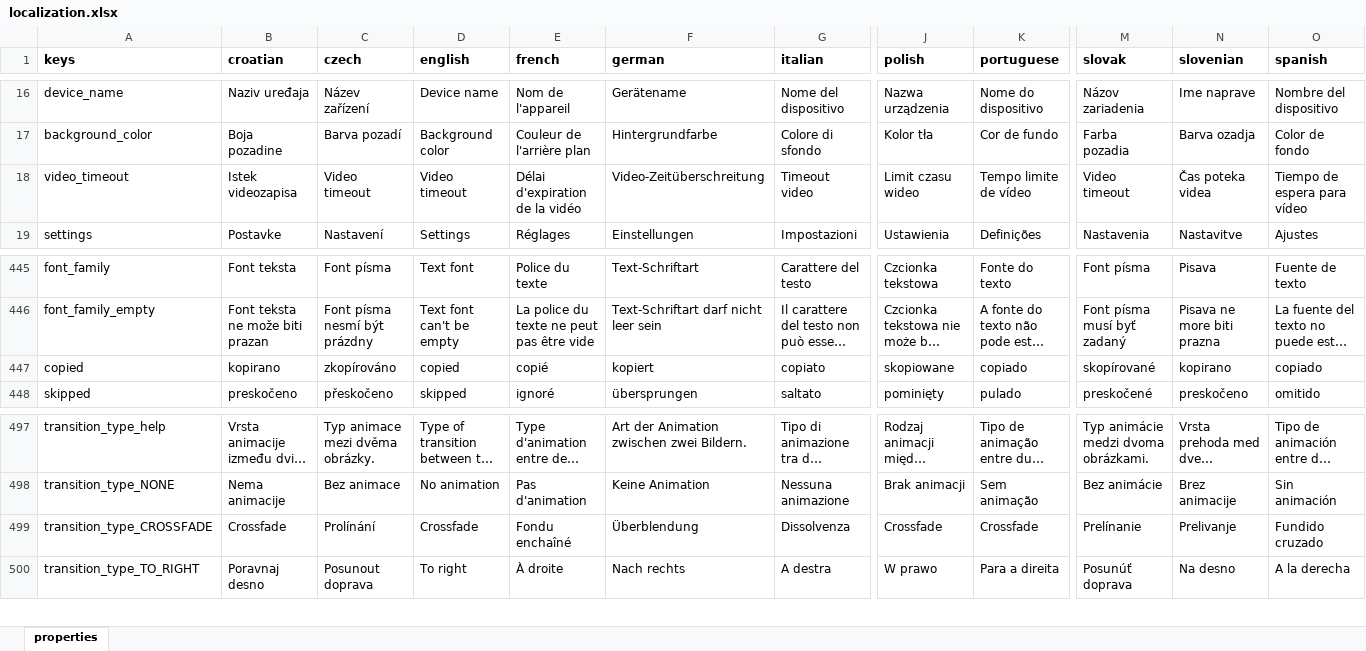
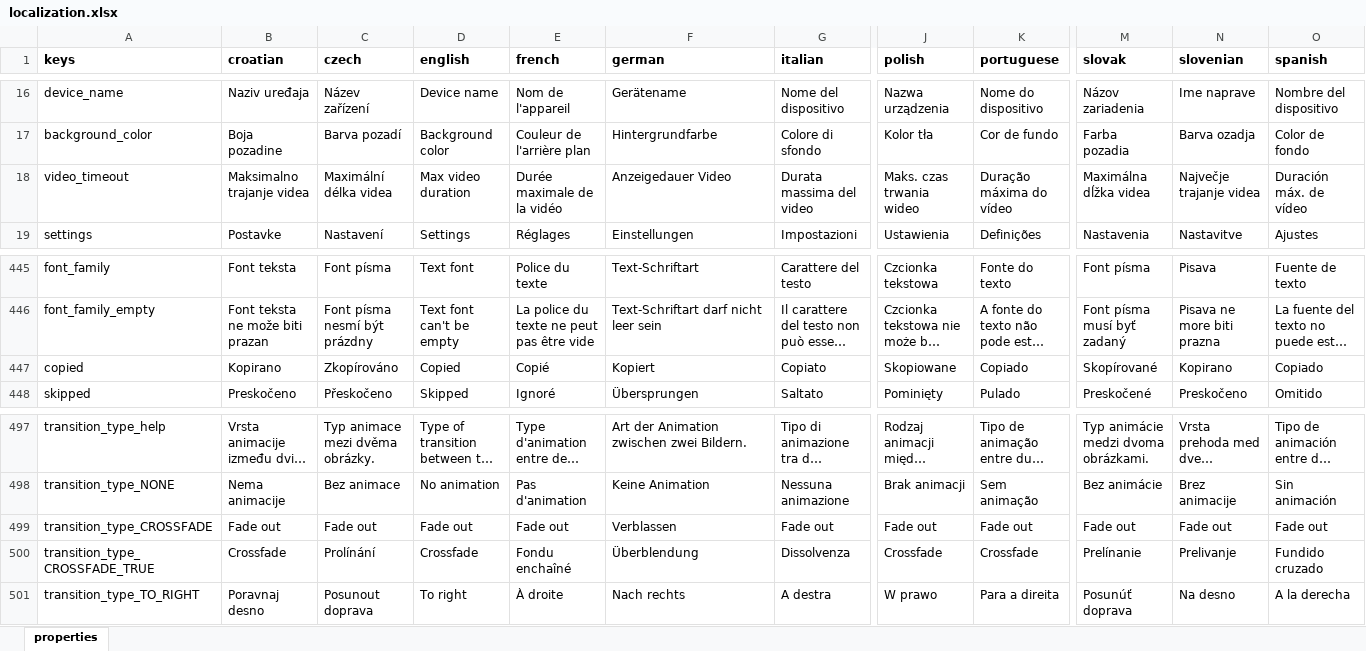
Before and after one commit to milan-fabian/slideshow-localization, an Excel workbook: backend/localization.xlsx, sheet properties, drawn as a sheet; only a part is shown, gaps mark what is left out; long unchanged cells end in …; values as stored, in another font and other column widths than the file's, no borders; addresses are those after the commit; rows hold the shown columns only; the diff covers the shown part only; the diff names each change by its address in the sheet, - before the commit and + after, or states it on an @@ line.

```diff
--- a/backend/localization.xlsx (sheet properties)
+++ b/backend/localization.xlsx (sheet properties)
-B18 (croatian): Istek videozapisa
+B18 (croatian): Maksimalno trajanje videa
-C18 (czech): Video timeout
+C18 (czech): Maximální délka videa
-D18 (english): Video timeout
+D18 (english): Max video duration
-E18 (french): Délai d'expiration de la vidéo
+E18 (french): Durée maximale de la vidéo
-F18 (german): Video-Zeitüberschreitung
+F18 (german): Anzeigedauer Video
-G18 (italian): Timeout video
+G18 (italian): Durata massima del video
-J18 (polish): Limit czasu wideo
+J18 (polish): Maks. czas trwania wideo
-K18 (portuguese): Tempo limite de vídeo
+K18 (portuguese): Duração máxima do vídeo
-M18 (slovak): Video timeout
+M18 (slovak): Maximálna dĺžka videa
-N18 (slovenian): Čas poteka videa
+N18 (slovenian): Največje trajanje videa
-O18 (spanish): Tiempo de espera para vídeo
+O18 (spanish): Duración máx. de vídeo
-B447 (croatian): kopirano
+B447 (croatian): Kopirano
-C447 (czech): zkopírováno
+C447 (czech): Zkopírováno
-D447 (english): copied
+D447 (english): Copied
-E447 (french): copié
+E447 (french): Copié
-F447 (german): kopiert
+F447 (german): Kopiert
-G447 (italian): copiato
+G447 (italian): Copiato
-J447 (polish): skopiowane
+J447 (polish): Skopiowane
-K447 (portuguese): copiado
+K447 (portuguese): Copiado
-M447 (slovak): skopírované
+M447 (slovak): Skopírované
-N447 (slovenian): kopirano
+N447 (slovenian): Kopirano
-O447 (spanish): copiado
+O447 (spanish): Copiado
-B448 (croatian): preskočeno
+B448 (croatian): Preskočeno
-C448 (czech): přeskočeno
+C448 (czech): Přeskočeno
-D448 (english): skipped
+D448 (english): Skipped
-E448 (french): ignoré
+E448 (french): Ignoré
-F448 (german): übersprungen
+F448 (german): Übersprungen
-G448 (italian): saltato
+G448 (italian): Saltato
-J448 (polish): pominięty
+J448 (polish): Pominięty
-K448 (portuguese): pulado
+K448 (portuguese): Pulado
-M448 (slovak): preskočené
+M448 (slovak): Preskočené
-N448 (slovenian): preskočeno
+N448 (slovenian): Preskočeno
-O448 (spanish): omitido
+O448 (spanish): Omitido
+row 499: transition_type_CROSSFADE | Fade out | Fade out | Fade out | Fade out | Verblassen | Fade out | Fade out | Fade out | Fade out | Fade out | Fade out
-A500 (keys): transition_type_CROSSFADE
+A500 (keys): transition_type_CROSSFADE_TRUE
```
Also changed, not shown: 17 added rows, 1 removed row and 32 edited cells elsewhere in this sheet, 15 other files.
